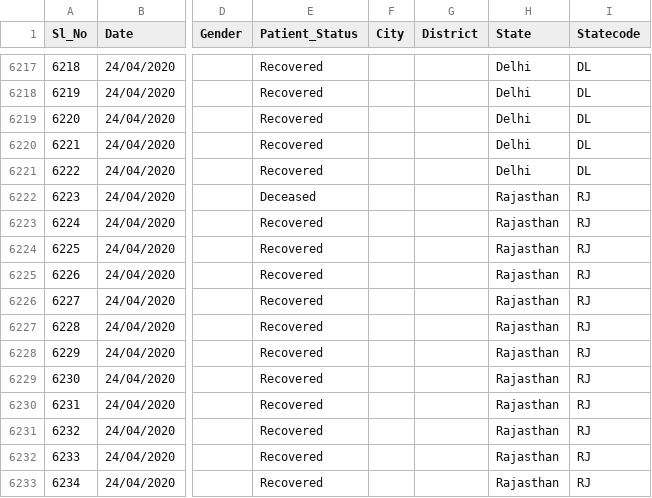
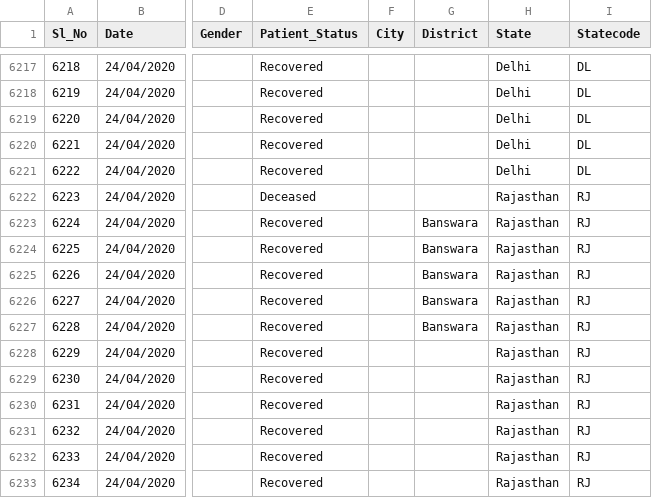
Before and after one commit to wanderingcoderr/api, a CSV file: csv/2020-04-25/death_and_recovered.csv, drawn as a sheet; only a part is shown, gaps mark what is left out; the diff names each change by its address in the sheet, - before the commit and + after, or states it on an @@ line.

Commit message:
data updated on - Sat Apr 25 09:31:16 UTC 2020

```diff
--- a/csv/2020-04-25/death_and_recovered.csv
+++ b/csv/2020-04-25/death_and_recovered.csv
-G6223:G6227 (District): (empty)
+G6223:G6227 (District): Banswara
```
Also changed, not shown: csv/2020-04-25/death_and_recovered2.csv, csv/latest/death_and_recovered.csv, 16 other files.
